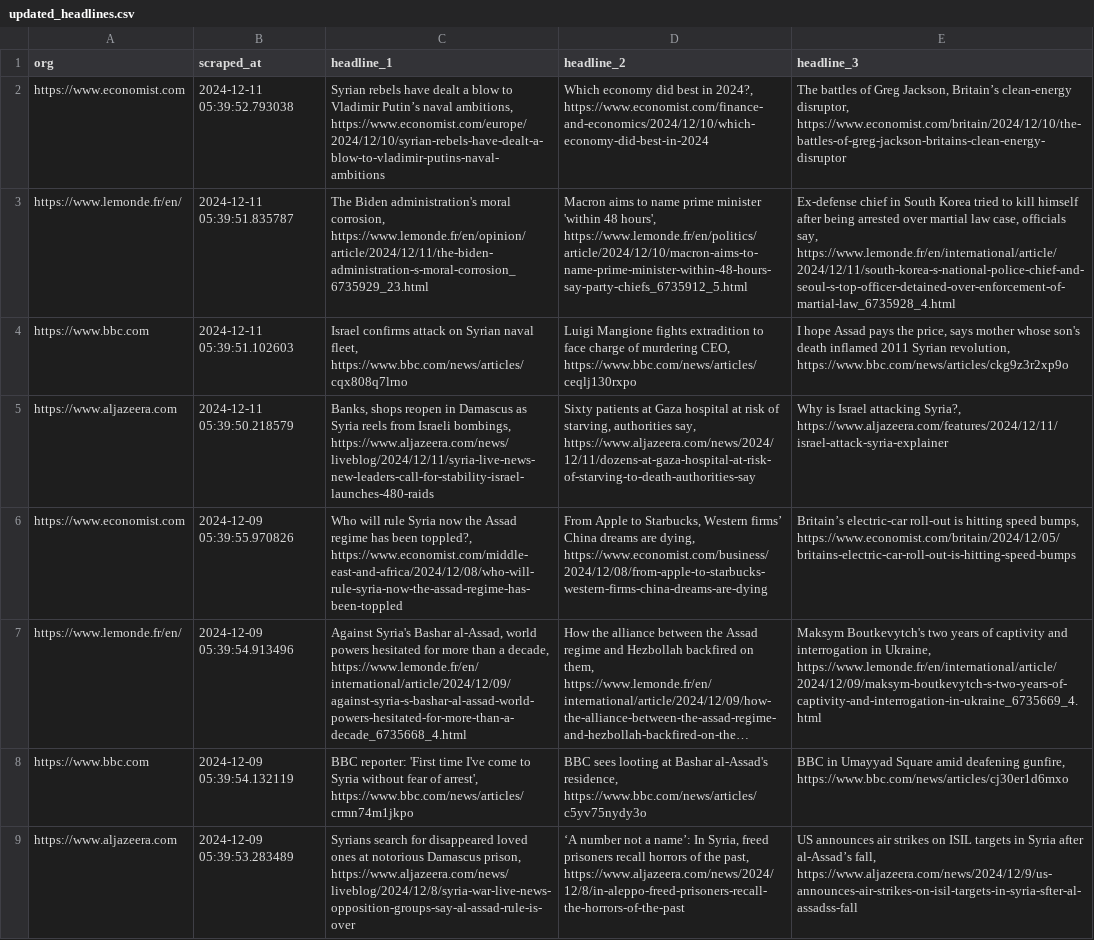
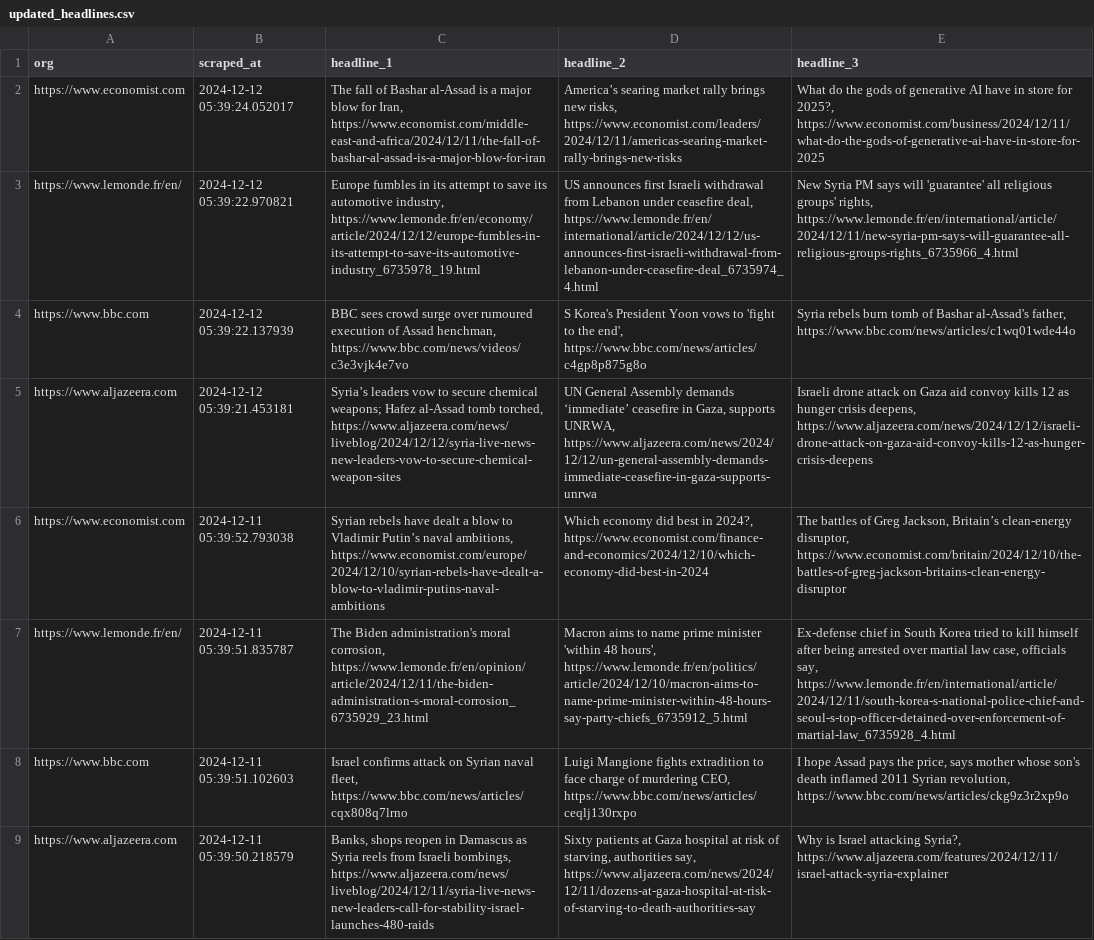
Before and after one commit to raphaelletseng/news_autoscraper, a CSV file: updated_headlines.csv, drawn as a sheet; only a part is shown; the shorter side is filled out with more unchanged rows; long unchanged cells end in …; the diff names each change by its address in the sheet, - before the commit and + after, or states it on an @@ line.

```diff
--- a/updated_headlines.csv
+++ b/updated_headlines.csv
+row 2: https://www.economist.com | 2024-12-12 05:39:24.052017 | The fall of Bashar al-Assad is a major blow for Iran, https://www.economist.com/middle-east-and-africa/2024/12/11/the-fall-of-bashar-al-assad-is-a-major-blow-for-iran | America’s searing market rally brings new risks, https://www.economist.com/leaders/2024/12/11/americas-searing-market-rally-brings-new-risks | What do the gods of generative AI have in store for 2025?, https://www.economist.com/business/2024/12/11/what-do-the-gods-of-generative-ai-have-in-store-for-2025
+row 3: https://www.lemonde.fr/en/ | 2024-12-12 05:39:22.970821 | Europe fumbles in its attempt to save its automotive industry, https://www.lemonde.fr/en/economy/article/2024/12/12/europe-fumbles-in-its-attempt-to-save-its-automotive-industry_6735978_19.html | US announces first Israeli withdrawal from Lebanon under ceasefire deal, https://www.lemonde.fr/en/international/article/2024/12/12/us-announces-first-israeli-withdrawal-from-lebanon-under-ceasefire-deal_6735974_4.html | New Syria PM says will 'guarantee' all religious groups' rights, https://www.lemonde.fr/en/international/article/2024/12/11/new-syria-pm-says-will-guarantee-all-religious-groups-rights_6735966_4.html
+row 4: https://www.bbc.com | 2024-12-12 05:39:22.137939 | BBC sees crowd surge over rumoured execution of Assad henchman, https://www.bbc.com/news/videos/c3e3vjk4e7vo | S Korea's President Yoon vows to 'fight to the end', https://www.bbc.com/news/articles/c4gp8p875g8o | Syria rebels burn tomb of Bashar al-Assad's father, https://www.bbc.com/news/articles/c1wq01wde44o
+row 5: https://www.aljazeera.com | 2024-12-12 05:39:21.453181 | Syria’s leaders vow to secure chemical weapons; Hafez al-Assad tomb torched, https://www.aljazeera.com/news/liveblog/2024/12/12/syria-live-news-new-leaders-vow-to-secure-chemical-weapon-sites | UN General Assembly demands ‘immediate’ ceasefire in Gaza, supports UNRWA, https://www.aljazeera.com/news/2024/12/12/un-general-assembly-demands-immediate-ceasefire-in-gaza-supports-unrwa | Israeli drone attack on Gaza aid convoy kills 12 as hunger crisis deepens, https://www.aljazeera.com/news/2024/12/12/israeli-drone-attack-on-gaza-aid-convoy-kills-12-as-hunger-crisis-deepens
```
